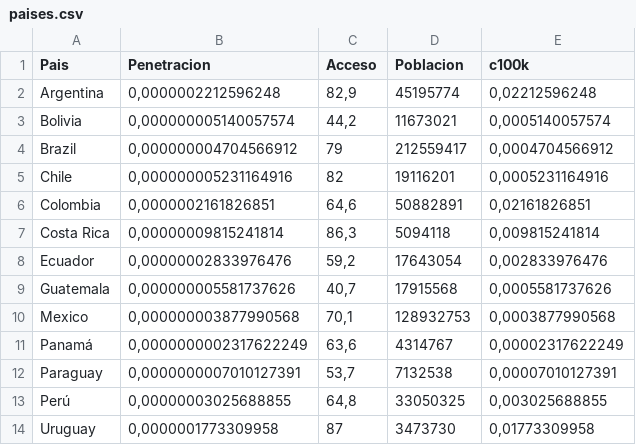
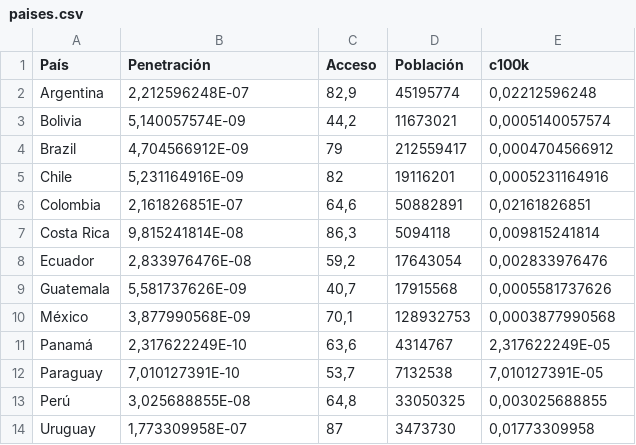
Before and after one commit to TEDICpy/covidAlSur, a CSV file: en/paises.csv, drawn as a sheet.

```diff
--- a/en/paises.csv
+++ b/en/paises.csv
@@ -1,14 +1,14 @@
-Pais,Penetracion,Acceso,Poblacion,c100k
-Argentina,"0,0000002212596248","82,9",45195774,"0,02212596248"
-Bolivia,"0,000000005140057574","44,2",11673021,"0,0005140057574"
-Brazil,"0,000000004704566912",79,212559417,"0,0004704566912"
-Chile,"0,000000005231164916",82,19116201,"0,0005231164916"
-Colombia,"0,0000002161826851","64,6",50882891,"0,02161826851"
-Costa Rica,"0,00000009815241814","86,3",5094118,"0,009815241814"
-Ecuador,"0,00000002833976476","59,2",17643054,"0,002833976476"
-Guatemala,"0,000000005581737626","40,7",17915568,"0,0005581737626"
-Mexico,"0,000000003877990568","70,1",128932753,"0,0003877990568"
-Panamá,"0,0000000002317622249","63,6",4314767,"0,00002317622249"
-Paraguay,"0,0000000007010127391","53,7",7132538,"0,00007010127391"
-Perú,"0,00000003025688855","64,8",33050325,"0,003025688855"
-Uruguay,"0,0000001773309958",87,3473730,"0,01773309958"
+País,Penetración,Acceso,Población,c100k
+Argentina,"2,212596248E-07","82,9",45195774,"0,02212596248"
+Bolivia,"5,140057574E-09","44,2",11673021,"0,0005140057574"
+Brazil,"4,704566912E-09",79,212559417,"0,0004704566912"
+Chile,"5,231164916E-09",82,19116201,"0,0005231164916"
+Colombia,"2,161826851E-07","64,6",50882891,"0,02161826851"
+Costa Rica,"9,815241814E-08","86,3",5094118,"0,009815241814"
+Ecuador,"2,833976476E-08","59,2",17643054,"0,002833976476"
+Guatemala,"5,581737626E-09","40,7",17915568,"0,0005581737626"
+México,"3,877990568E-09","70,1",128932753,"0,0003877990568"
+Panamá,"2,317622249E-10","63,6",4314767,"2,317622249E-05"
+Paraguay,"7,010127391E-10","53,7",7132538,"7,010127391E-05"
+Perú,"3,025688855E-08","64,8",33050325,"0,003025688855"
+Uruguay,"1,773309958E-07",87,3473730,"0,01773309958"
```
Also changed, not shown: en/apps_downloads.csv, en/consent.csv, 2 other files.
